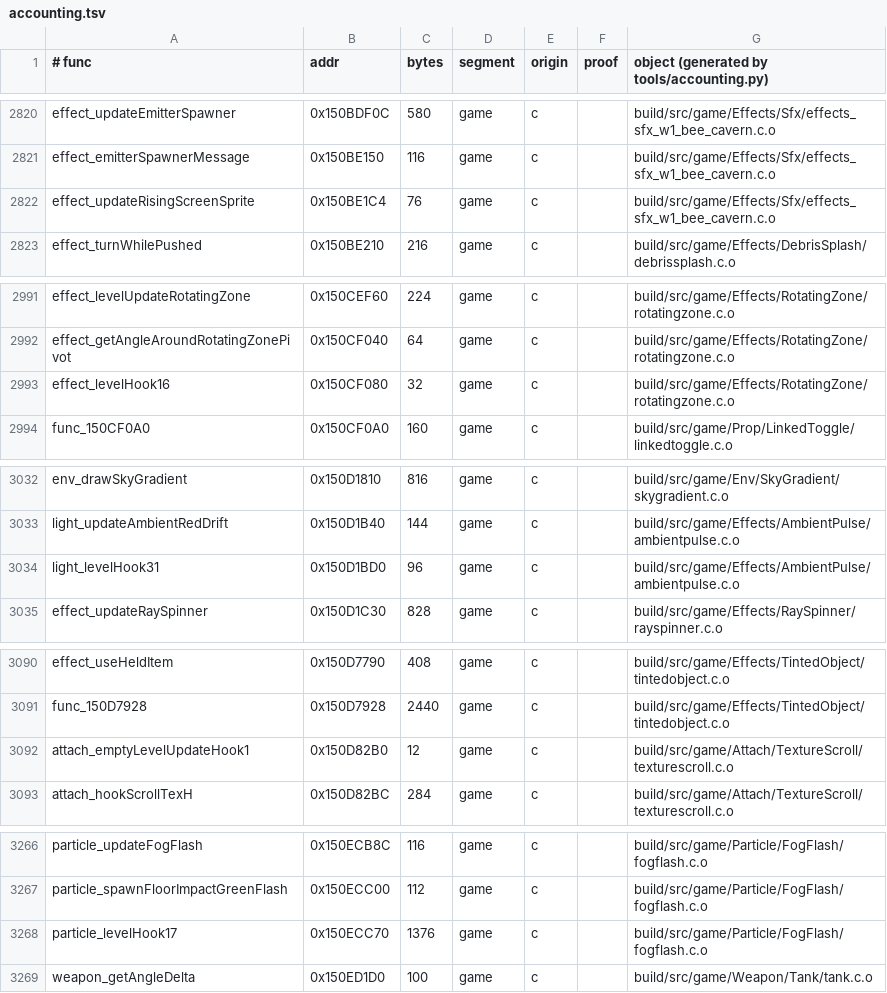
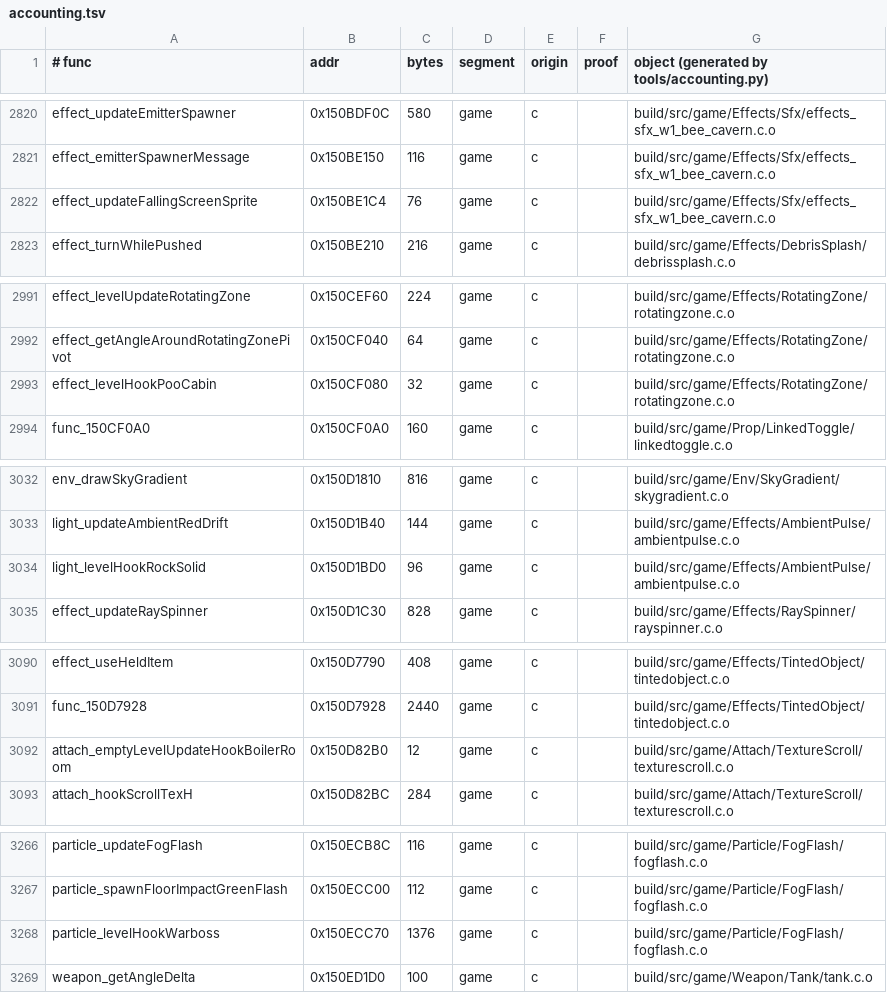
Before and after one commit to sholdee/conker-decomp, a TSV file: tools/accounting.tsv, drawn as a sheet; only a part is shown, gaps mark what is left out; the diff covers the shown part only.

```diff
--- a/tools/accounting.tsv
+++ b/tools/accounting.tsv
@@ -2821,3 +2821,3 @@ effect_updateEmitterSpawner	0x150BDF0C	580	game	c		build/src/game/Effects/Sfx/ef
 effect_emitterSpawnerMessage	0x150BE150	116	game	c		build/src/game/Effects/Sfx/effects_sfx_w1_bee_cavern.c.o
-effect_updateRisingScreenSprite	0x150BE1C4	76	game	c		build/src/game/Effects/Sfx/effects_sfx_w1_bee_cavern.c.o
+effect_updateFallingScreenSprite	0x150BE1C4	76	game	c		build/src/game/Effects/Sfx/effects_sfx_w1_bee_cavern.c.o
 effect_turnWhilePushed	0x150BE210	216	game	c		build/src/game/Effects/DebrisSplash/debrissplash.c.o
@@ -2992,3 +2992,3 @@ effect_levelUpdateRotatingZone	0x150CEF60	224	game	c		build/src/game/Effects/Rot
 effect_getAngleAroundRotatingZonePivot	0x150CF040	64	game	c		build/src/game/Effects/RotatingZone/rotatingzone.c.o
-effect_levelHook16	0x150CF080	32	game	c		build/src/game/Effects/RotatingZone/rotatingzone.c.o
+effect_levelHookPooCabin	0x150CF080	32	game	c		build/src/game/Effects/RotatingZone/rotatingzone.c.o
 func_150CF0A0	0x150CF0A0	160	game	c		build/src/game/Prop/LinkedToggle/linkedtoggle.c.o
@@ -3033,3 +3033,3 @@ env_drawSkyGradient	0x150D1810	816	game	c		build/src/game/Env/SkyGradient/skygra
 light_updateAmbientRedDrift	0x150D1B40	144	game	c		build/src/game/Effects/AmbientPulse/ambientpulse.c.o
-light_levelHook31	0x150D1BD0	96	game	c		build/src/game/Effects/AmbientPulse/ambientpulse.c.o
+light_levelHookRockSolid	0x150D1BD0	96	game	c		build/src/game/Effects/AmbientPulse/ambientpulse.c.o
 effect_updateRaySpinner	0x150D1C30	828	game	c		build/src/game/Effects/RaySpinner/rayspinner.c.o
@@ -3091,3 +3091,3 @@ effect_useHeldItem	0x150D7790	408	game	c		build/src/game/Effects/TintedObject/ti
 func_150D7928	0x150D7928	2440	game	c		build/src/game/Effects/TintedObject/tintedobject.c.o
-attach_emptyLevelUpdateHook1	0x150D82B0	12	game	c		build/src/game/Attach/TextureScroll/texturescroll.c.o
+attach_emptyLevelUpdateHookBoilerRoom	0x150D82B0	12	game	c		build/src/game/Attach/TextureScroll/texturescroll.c.o
 attach_hookScrollTexH	0x150D82BC	284	game	c		build/src/game/Attach/TextureScroll/texturescroll.c.o
@@ -3267,3 +3267,3 @@ particle_updateFogFlash	0x150ECB8C	116	game	c		build/src/game/Particle/FogFlash/
 particle_spawnFloorImpactGreenFlash	0x150ECC00	112	game	c		build/src/game/Particle/FogFlash/fogflash.c.o
-particle_levelHook17	0x150ECC70	1376	game	c		build/src/game/Particle/FogFlash/fogflash.c.o
+particle_levelHookWarboss	0x150ECC70	1376	game	c		build/src/game/Particle/FogFlash/fogflash.c.o
 weapon_getAngleDelta	0x150ED1D0	100	game	c		build/src/game/Weapon/Tank/tank.c.o
```
Also changed, not shown: 14 edited cells elsewhere in this file, 43 other files.
